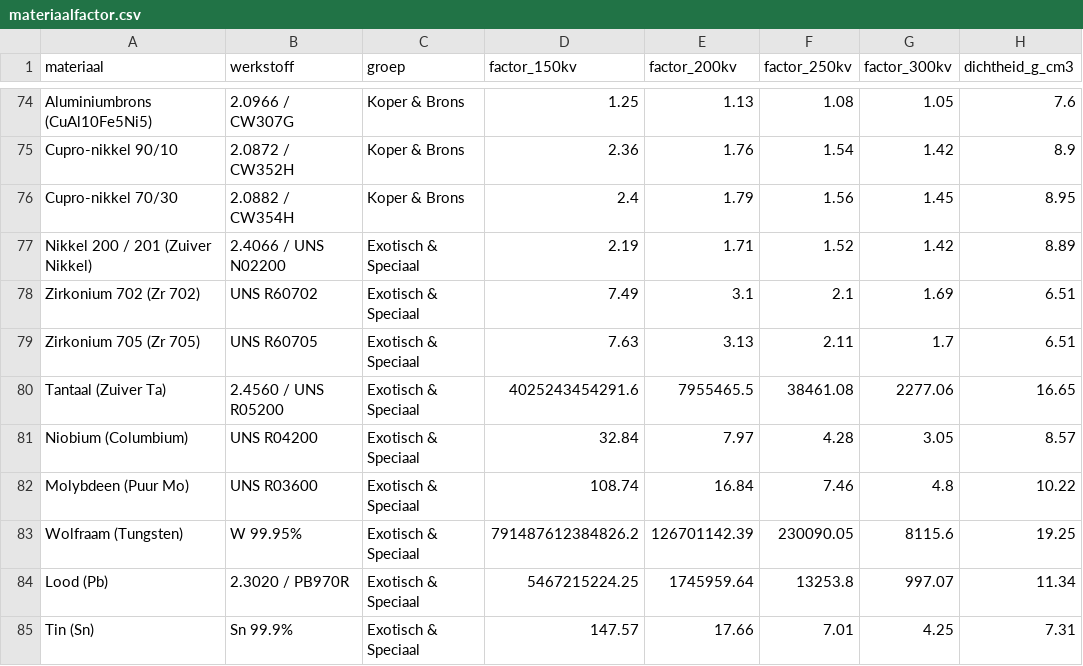
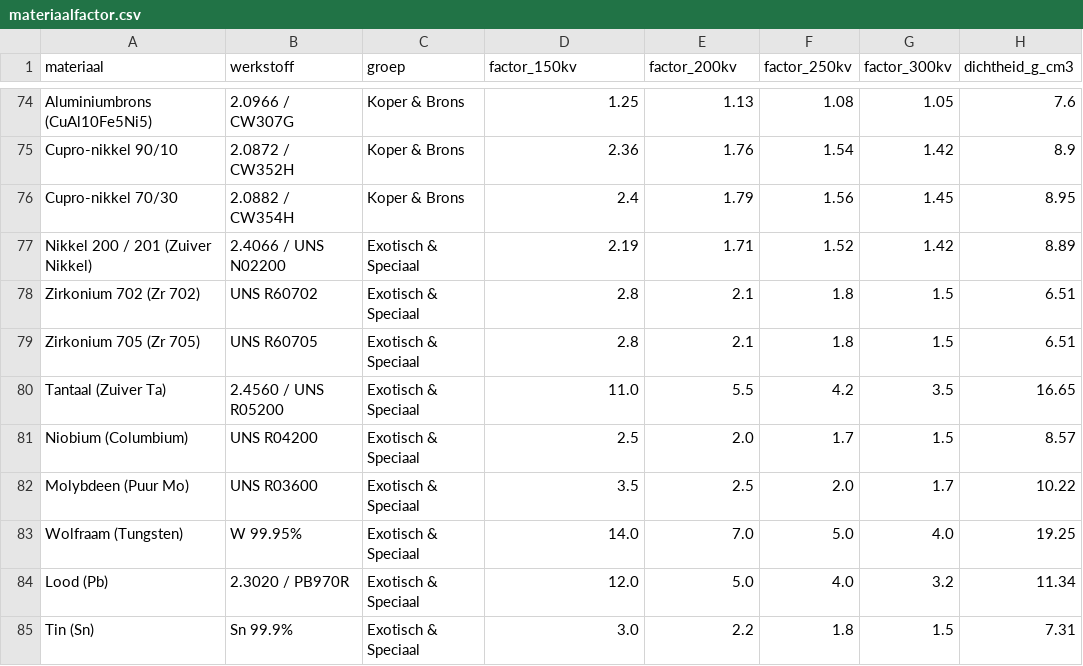
Before and after one commit to vincepall/rt, a CSV file: materiaalfactor.csv, drawn as a sheet; only a part is shown, gaps mark what is left out; the diff covers the shown part only; the diff names each change by its address in the sheet, - before the commit and + after, or states it on an @@ line.

```diff
--- a/materiaalfactor.csv
+++ b/materiaalfactor.csv
-D78 (factor_150kv): 7.49
+D78 (factor_150kv): 2.8
-E78 (factor_200kv): 3.1
+E78 (factor_200kv): 2.1
-F78 (factor_250kv): 2.1
+F78 (factor_250kv): 1.8
-G78 (factor_300kv): 1.69
+G78 (factor_300kv): 1.5
-D79 (factor_150kv): 7.63
+D79 (factor_150kv): 2.8
-E79 (factor_200kv): 3.13
+E79 (factor_200kv): 2.1
-F79 (factor_250kv): 2.11
+F79 (factor_250kv): 1.8
-G79 (factor_300kv): 1.7
+G79 (factor_300kv): 1.5
-D80 (factor_150kv): 4025243454291.6
+D80 (factor_150kv): 11.0
-E80 (factor_200kv): 7955465.5
+E80 (factor_200kv): 5.5
-F80 (factor_250kv): 38461.08
+F80 (factor_250kv): 4.2
-G80 (factor_300kv): 2277.06
+G80 (factor_300kv): 3.5
-D81 (factor_150kv): 32.84
+D81 (factor_150kv): 2.5
-E81 (factor_200kv): 7.97
+E81 (factor_200kv): 2.0
-F81 (factor_250kv): 4.28
+F81 (factor_250kv): 1.7
-G81 (factor_300kv): 3.05
+G81 (factor_300kv): 1.5
-D82 (factor_150kv): 108.74
+D82 (factor_150kv): 3.5
-E82 (factor_200kv): 16.84
+E82 (factor_200kv): 2.5
-F82 (factor_250kv): 7.46
+F82 (factor_250kv): 2.0
-G82 (factor_300kv): 4.8
+G82 (factor_300kv): 1.7
-D83 (factor_150kv): 791487612384826.2
+D83 (factor_150kv): 14.0
-E83 (factor_200kv): 126701142.39
+E83 (factor_200kv): 7.0
-F83 (factor_250kv): 230090.05
+F83 (factor_250kv): 5.0
-G83 (factor_300kv): 8115.6
+G83 (factor_300kv): 4.0
-D84 (factor_150kv): 5467215224.25
+D84 (factor_150kv): 12.0
-E84 (factor_200kv): 1745959.64
+E84 (factor_200kv): 5.0
-F84 (factor_250kv): 13253.8
+F84 (factor_250kv): 4.0
-G84 (factor_300kv): 997.07
+G84 (factor_300kv): 3.2
-D85 (factor_150kv): 147.57
+D85 (factor_150kv): 3.0
-E85 (factor_200kv): 17.66
+E85 (factor_200kv): 2.2
-F85 (factor_250kv): 7.01
+F85 (factor_250kv): 1.8
-G85 (factor_300kv): 4.25
+G85 (factor_300kv): 1.5
```
Also changed, not shown: 52 edited cells elsewhere in this file, 2 other files.
